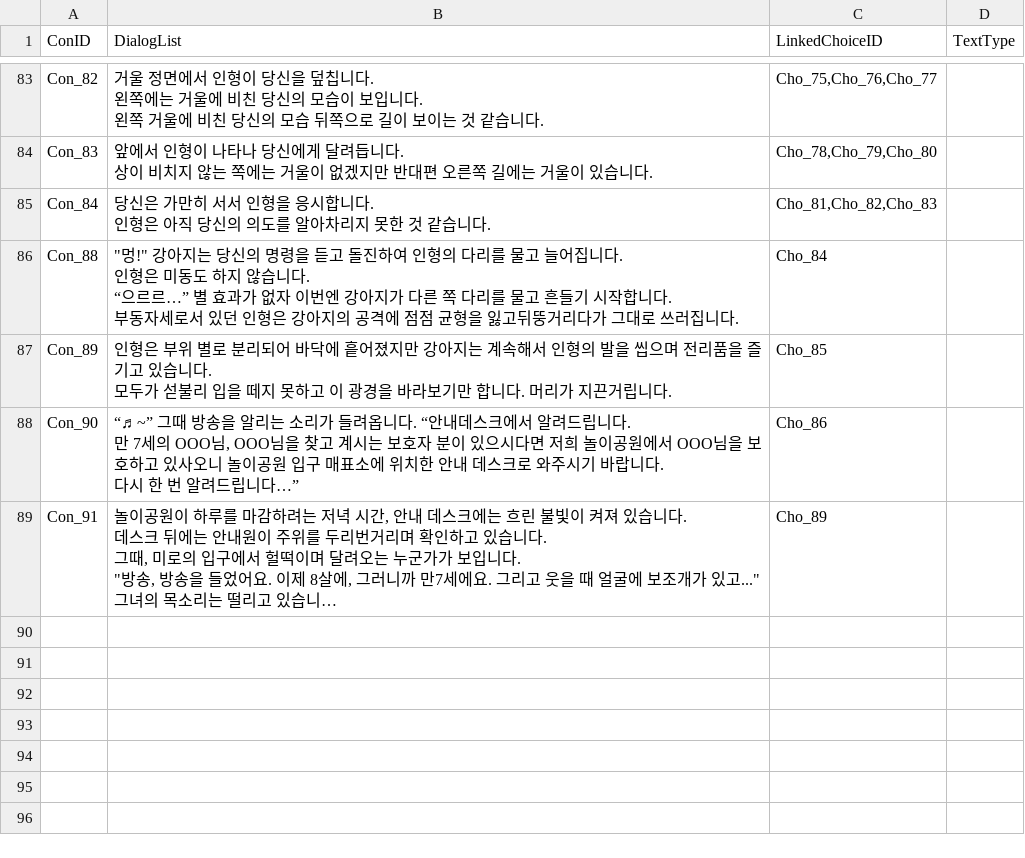
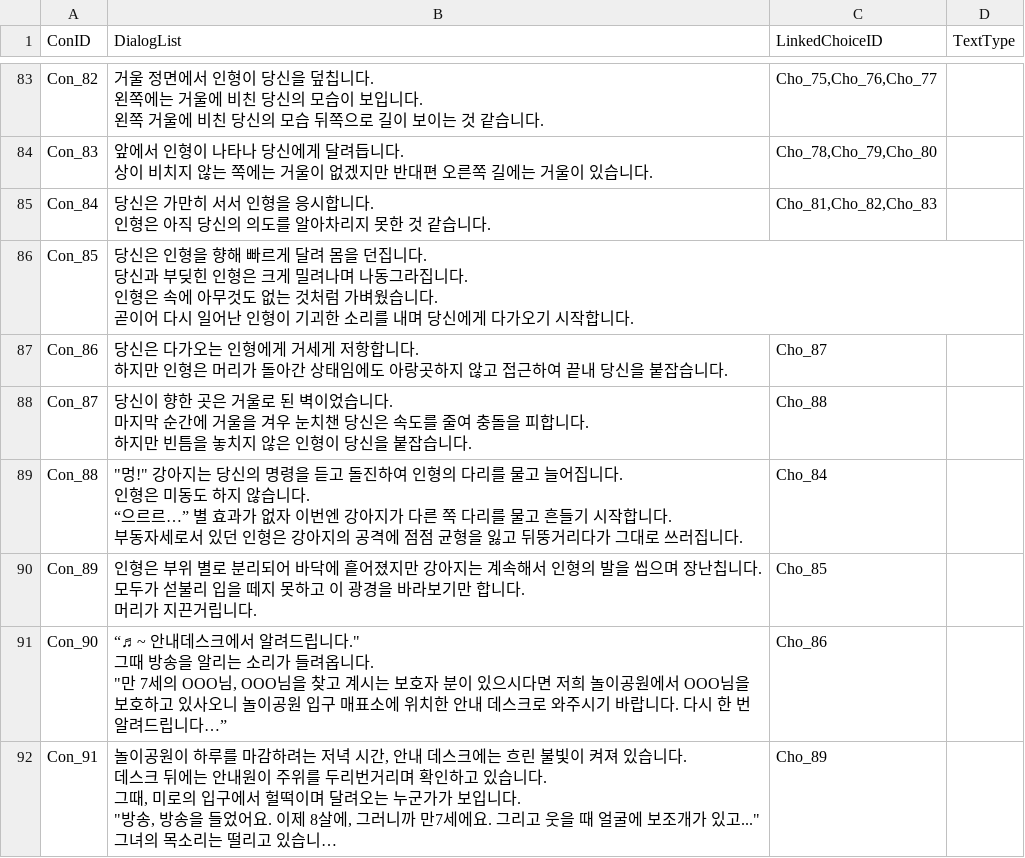
Before and after one commit to Tarae0419/TextGame, a CSV file: Assets/StreamingAssets/Contents.csv, drawn as a sheet; only a part is shown, gaps mark what is left out; long unchanged cells end in …; addresses are those after the commit; ↵ is a line break in a cell; the diff names each change by its address in the sheet, - before the commit and + after, or states it on an @@ line.

```diff
--- a/Assets/StreamingAssets/Contents.csv
+++ b/Assets/StreamingAssets/Contents.csv
+row 86: Con_85 | 당신은 인형을 향해 빠르게 달려 몸을 던집니다. ↵ 당신과 부딪힌 인형은 크게 밀려나며 나동그라집니다. ↵ 인형은 속에 아무것도 없는 것처럼 가벼웠습니다. ↵ 곧이어 다시 일어난 인형이 기괴한 소리를 내며 당신에게 다가오기 시작합니다.
+row 87: Con_86 | 당신은 다가오는 인형에게 거세게 저항합니다. ↵ 하지만 인형은 머리가 돌아간 상태임에도 아랑곳하지 않고 접근하여 끝내 당신을 붙잡습니다. | Cho_87
+row 88: Con_87 | 당신이 향한 곳은 거울로 된 벽이었습니다. ↵ 마지막 순간에 거울을 겨우 눈치챈 당신은 속도를 줄여 충돌을 피합니다. ↵ 하지만 빈틈을 놓치지 않은 인형이 당신을 붙잡습니다. | Cho_88
-B89 (DialogList): …을 잃고뒤뚱거리…
+B89 (DialogList): …을 잃고 뒤뚱거리…
-B90 (DialogList): …씹으며 전리품을 즐기고 있습니다. ↵ 모…
+B90 (DialogList): …씹으며 장난칩니다. ↵ 모…
-B91 (DialogList): “♬~” 그때 방송을 알리는 소리가 들려옵니다. “안내데스크에서 알려드립니다. ↵ 만 7세…
+B91 (DialogList): “♬~ 안내데스크에서 알려드립니다." ↵ 그때 방송을 알리는 소리가 들려옵니다. ↵ "만 7세…
```
Also changed, not shown: Assets/StreamingAssets/TextCondition.csv, 16 other files.
